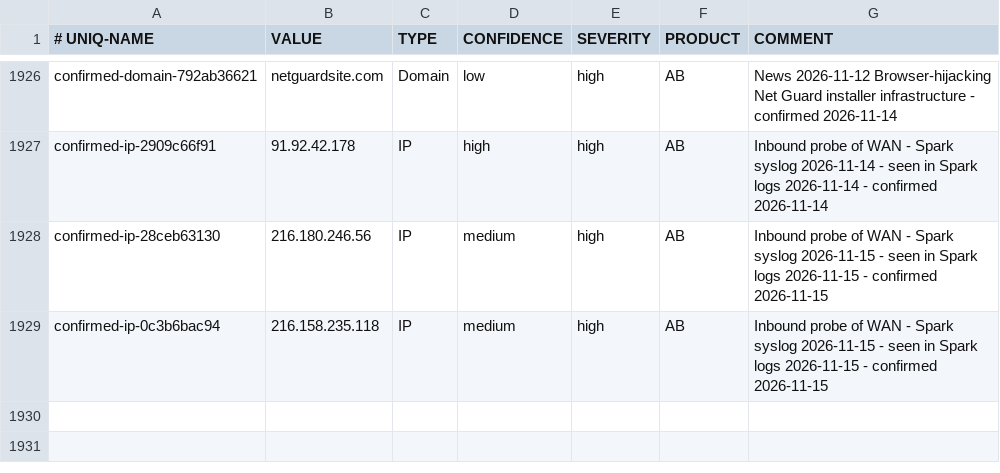
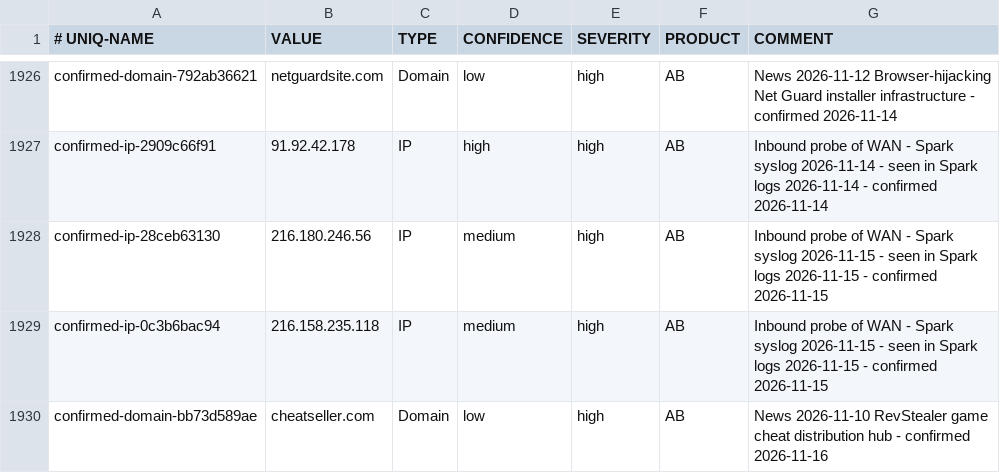
Before and after one commit to yanivil/home-threat-feed, a CSV file: spark-ioc-feed.csv, drawn as a sheet; only a part is shown, gaps mark what is left out; the diff names each change by its address in the sheet, - before the commit and + after, or states it on an @@ line.

Commit message:
Add 1 indicator from news 2026-11-16

```diff
--- a/spark-ioc-feed.csv
+++ b/spark-ioc-feed.csv
+row 1930: confirmed-domain-bb73d589ae | cheatseller.com | Domain | low | high | AB | News 2026-11-10 RevStealer game cheat distribution hub - confirmed 2026-11-16
```
